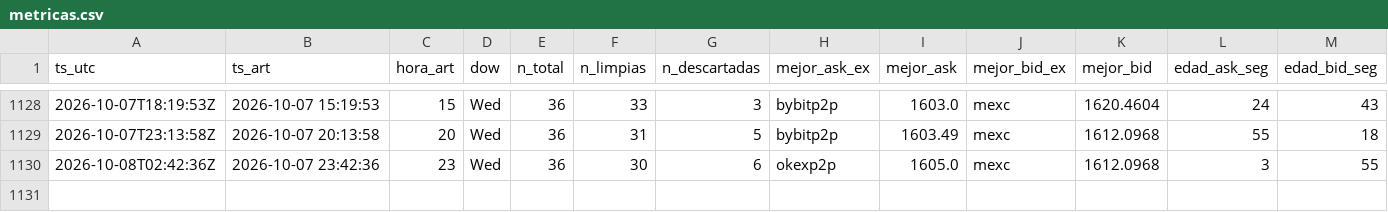
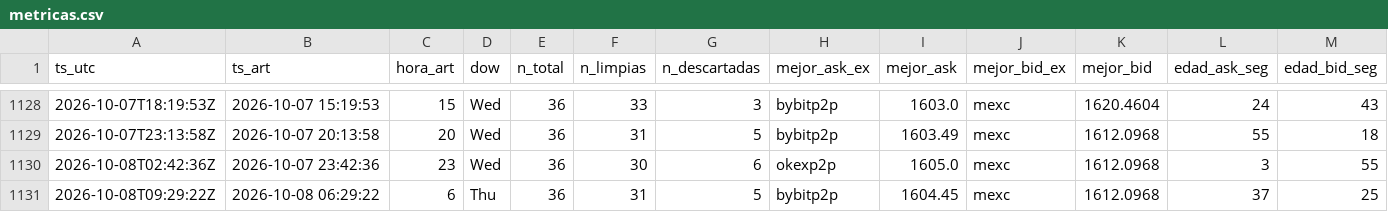
Before and after one commit to nahuelnob/observatorio-usdt, a CSV file: data/metricas.csv, drawn as a sheet; only a part is shown, gaps mark what is left out; rows hold the shown columns only; the diff names each change by its address in the sheet, - before the commit and + after, or states it on an @@ line.

```diff
--- a/data/metricas.csv
+++ b/data/metricas.csv
+row 1131: 2026-10-08T09:29:22Z | 2026-10-08 06:29:22 | 6 | Thu | 36 | 31 | 5 | bybitp2p | 1604.45 | mexc | 1612.0968 | 37 | 25
```
Also changed, not shown: 1 other file.
